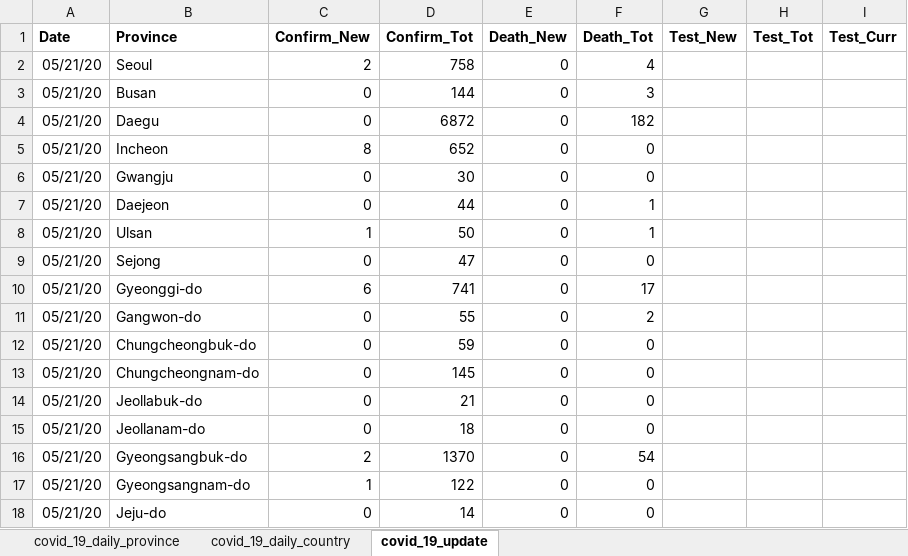
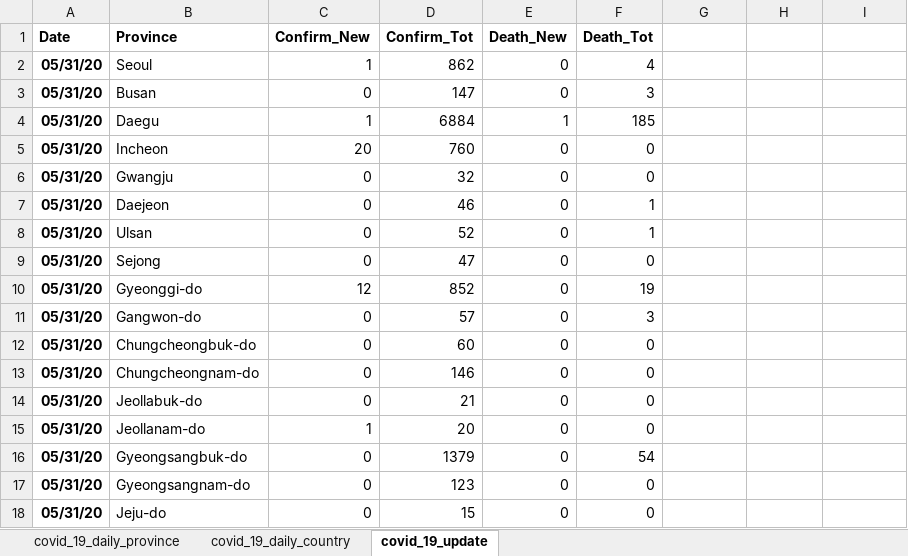
Before and after one commit to katkim0307/COVID-19_Response_Comparison, an Excel workbook: Data/input/covid_19_south_korea_full_no_airport_xls.xlsx, sheet covid_19_update, drawn as a sheet; values as stored, in another font and other column widths than the file's, no borders; the diff names each change by its address in the sheet, - before the commit and + after, or states it on an @@ line.

```diff
--- a/Data/input/covid_19_south_korea_full_no_airport_xls.xlsx (sheet covid_19_update)
+++ b/Data/input/covid_19_south_korea_full_no_airport_xls.xlsx (sheet covid_19_update)
-G1: Test_New
+G1: (empty)
-H1: Test_Tot
+H1: (empty)
-I1: Test_Curr
+I1: (empty)
-A2:A18 (Date): 05/21/20
+A2:A18 (Date): 05/31/20
-A2:A18 bold: off
+A2:A18 bold: on
-C2 (Confirm_New): 2
+C2 (Confirm_New): 1
-D2 (Confirm_Tot): 758
+D2 (Confirm_Tot): 862
-D3 (Confirm_Tot): 144
+D3 (Confirm_Tot): 147
-C4 (Confirm_New): 0
+C4 (Confirm_New): 1
-D4 (Confirm_Tot): 6872
+D4 (Confirm_Tot): 6884
-E4 (Death_New): 0
+E4 (Death_New): 1
-F4 (Death_Tot): 182
+F4 (Death_Tot): 185
-C5 (Confirm_New): 8
+C5 (Confirm_New): 20
-D5 (Confirm_Tot): 652
+D5 (Confirm_Tot): 760
-D6 (Confirm_Tot): 30
+D6 (Confirm_Tot): 32
-D7 (Confirm_Tot): 44
+D7 (Confirm_Tot): 46
-C8 (Confirm_New): 1
+C8 (Confirm_New): 0
-D8 (Confirm_Tot): 50
+D8 (Confirm_Tot): 52
-C10 (Confirm_New): 6
+C10 (Confirm_New): 12
-D10 (Confirm_Tot): 741
+D10 (Confirm_Tot): 852
-F10 (Death_Tot): 17
+F10 (Death_Tot): 19
-D11 (Confirm_Tot): 55
+D11 (Confirm_Tot): 57
-F11 (Death_Tot): 2
+F11 (Death_Tot): 3
-D12 (Confirm_Tot): 59
+D12 (Confirm_Tot): 60
-D13 (Confirm_Tot): 145
+D13 (Confirm_Tot): 146
-C15 (Confirm_New): 0
+C15 (Confirm_New): 1
-D15 (Confirm_Tot): 18
+D15 (Confirm_Tot): 20
-C16 (Confirm_New): 2
+C16 (Confirm_New): 0
-D16 (Confirm_Tot): 1370
+D16 (Confirm_Tot): 1379
-C17 (Confirm_New): 1
+C17 (Confirm_New): 0
-D17 (Confirm_Tot): 122
+D17 (Confirm_Tot): 123
-D18 (Confirm_Tot): 14
+D18 (Confirm_Tot): 15
```
Also changed, not shown: sheet covid_19_daily_province, sheet covid_19_daily_country, 34 other files.
